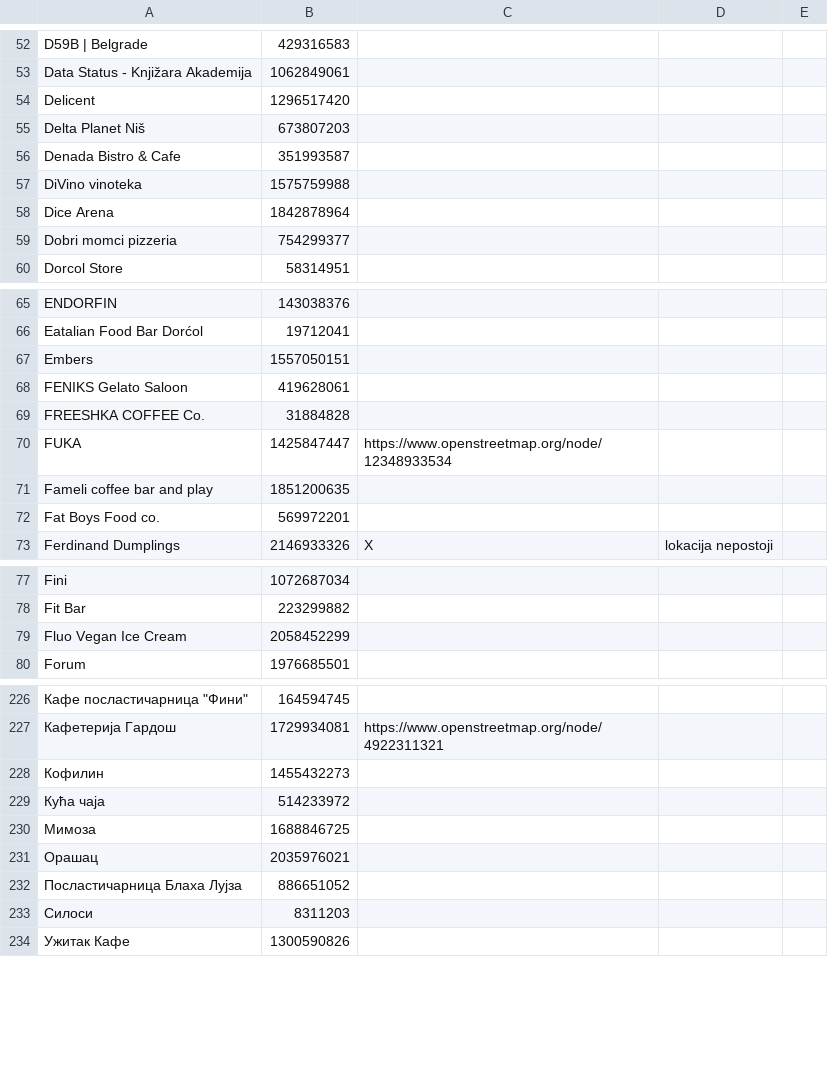
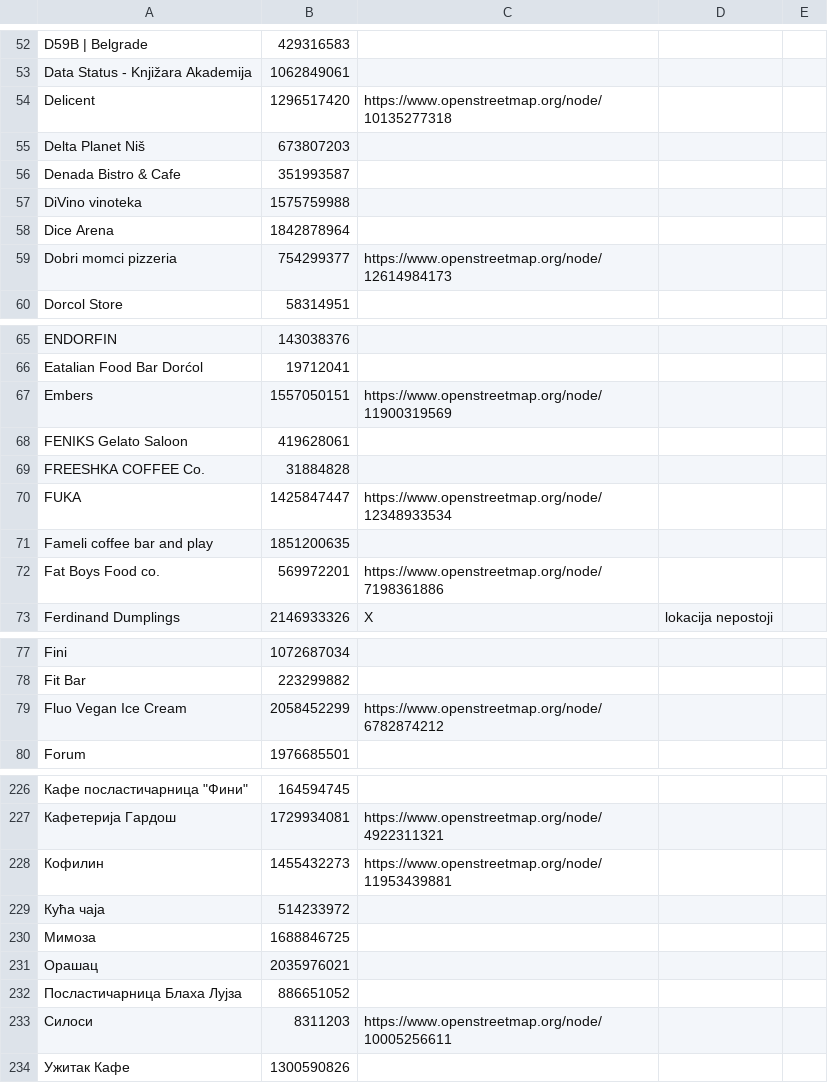
Before and after one commit to vanjakom/zanimljiva-geografija, a CSV file: dataset/zabranjenopusenje/imabezdima.csv, drawn as a sheet; only a part is shown, gaps mark what is left out; the diff covers the shown part only; the diff names each change by its address in the sheet, - before the commit and + after, or states it on an @@ line.

```diff
--- a/dataset/zabranjenopusenje/imabezdima.csv
+++ b/dataset/zabranjenopusenje/imabezdima.csv
-C54: (empty)
+C54: https://www.openstreetmap.org/node/10135277318
-C59: (empty)
+C59: https://www.openstreetmap.org/node/12614984173
-C67: (empty)
+C67: https://www.openstreetmap.org/node/11900319569
-C72: (empty)
+C72: https://www.openstreetmap.org/node/7198361886
-C79: (empty)
+C79: https://www.openstreetmap.org/node/6782874212
-C228: (empty)
+C228: https://www.openstreetmap.org/node/11953439881
-C233: (empty)
+C233: https://www.openstreetmap.org/node/10005256611
```
Also changed, not shown: 11 edited cells elsewhere in this file, 1 other file.
